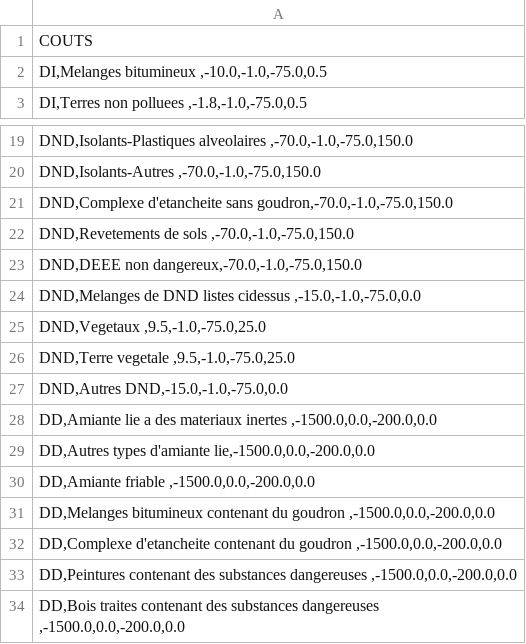
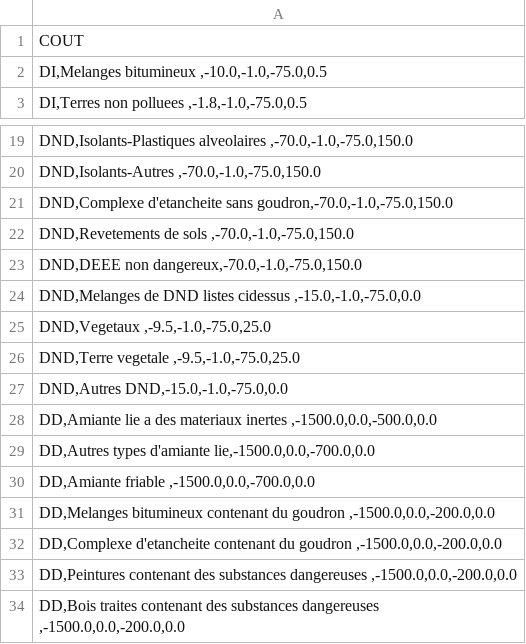
Before and after one commit to altreon100/RECONVERT, a CSV file: includes/007COUTS.csv, drawn as a sheet; only a part is shown, gaps mark what is left out.

```diff
--- a/includes/007COUTS.csv
+++ b/includes/007COUTS.csv
@@ -1,2 +1,2 @@
-COUTS
+COUT
 "DI,Melanges bitumineux ,-10.0,-1.0,-75.0,0.5"
@@ -24,8 +24,8 @@ COUTS
 "DND,Melanges de DND listes cidessus ,-15.0,-1.0,-75.0,0.0"
-"DND,Vegetaux ,9.5,-1.0,-75.0,25.0"
-"DND,Terre vegetale ,9.5,-1.0,-75.0,25.0"
+"DND,Vegetaux ,-9.5,-1.0,-75.0,25.0"
+"DND,Terre vegetale ,-9.5,-1.0,-75.0,25.0"
 "DND,Autres DND,-15.0,-1.0,-75.0,0.0"
-"DD,Amiante lie a des materiaux inertes ,-1500.0,0.0,-200.0,0.0"
-"DD,Autres types d'amiante lie,-1500.0,0.0,-200.0,0.0"
-"DD,Amiante friable ,-1500.0,0.0,-200.0,0.0"
+"DD,Amiante lie a des materiaux inertes ,-1500.0,0.0,-500.0,0.0"
+"DD,Autres types d'amiante lie,-1500.0,0.0,-700.0,0.0"
+"DD,Amiante friable ,-1500.0,0.0,-700.0,0.0"
 "DD,Melanges bitumineux contenant du goudron ,-1500.0,0.0,-200.0,0.0"
```
Also changed, not shown: includes/002NOTE0.csv, includes/003NOTE1.csv, 8 other files.
